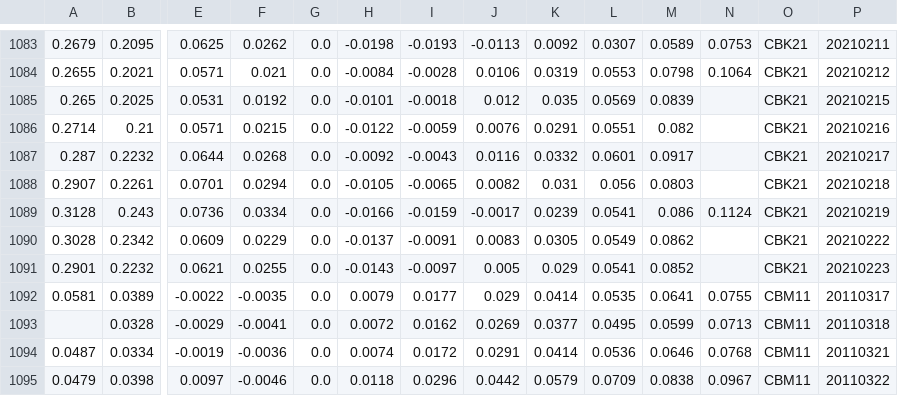
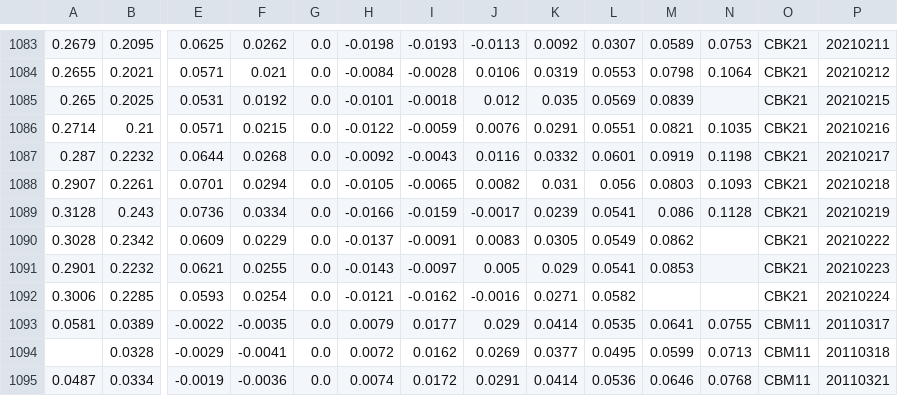
Before and after one commit to bgithub1/volgrid, a CSV file: volgrid/df_iv_skew_CB.csv, drawn as a sheet; only a part is shown, gaps mark what is left out; the shorter side is filled out with more unchanged rows; rows hold the shown columns only; the diff names each change by its address in the sheet, - before the commit and + after, or states it on an @@ line.

```diff
--- a/volgrid/df_iv_skew_CB.csv
+++ b/volgrid/df_iv_skew_CB.csv
-M1086: 0.082
+M1086: 0.0821
-N1086: (empty)
+N1086: 0.1035
-M1087: 0.0917
+M1087: 0.0919
-N1087: (empty)
+N1087: 0.1198
-N1088: (empty)
+N1088: 0.1093
-N1089: 0.1124
+N1089: 0.1128
-M1091: 0.0852
+M1091: 0.0853
+row 1092: 0.3006 | 0.2285 | 0.0593 | 0.0254 | 0.0 | -0.0121 | -0.0162 | -0.0016 | 0.0271 | 0.0582 |  |  | CBK21 | 20210224
```
Also changed, not shown: volgrid/df_cash_futures_CB.csv, volgrid/df_iv_skew_ES.csv, 4 other files.
